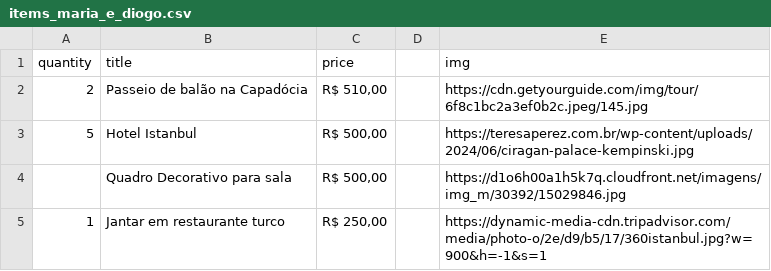
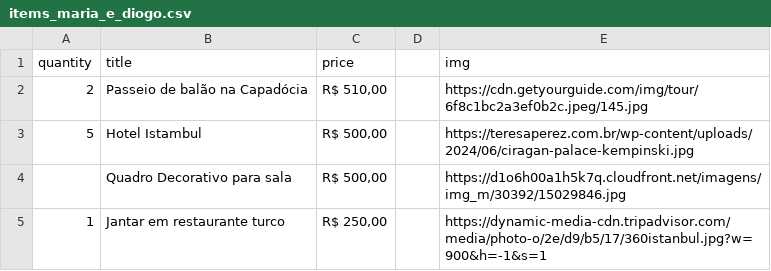
Before and after one commit to lucasgrisi/wedding-web, a CSV file: backend/scripts/items_maria_e_diogo.csv, drawn as a sheet; only a part is shown.

Commit message:
minor fix

```diff
--- a/backend/scripts/items_maria_e_diogo.csv
+++ b/backend/scripts/items_maria_e_diogo.csv
@@ -2,3 +2,3 @@ quantity,title,price,,img
 2,Passeio de balão na Capadócia,"R$ 510,00",,https://cdn.getyourguide.com/img/tour/6f8c1bc2a3ef0b2c.jpeg/145.jpg
-5,Hotel Istanbul,"R$ 500,00",,https://teresaperez.com.br/wp-content/uploads/2024/06/ciragan-palace-kempinski.jpg
+5,Hotel Istambul,"R$ 500,00",,https://teresaperez.com.br/wp-content/uploads/2024/06/ciragan-palace-kempinski.jpg
 ,Quadro Decorativo para sala,"R$ 500,00",,https://d1o6h00a1h5k7q.cloudfront.net/imagens/img_m/30392/15029846.jpg
```
